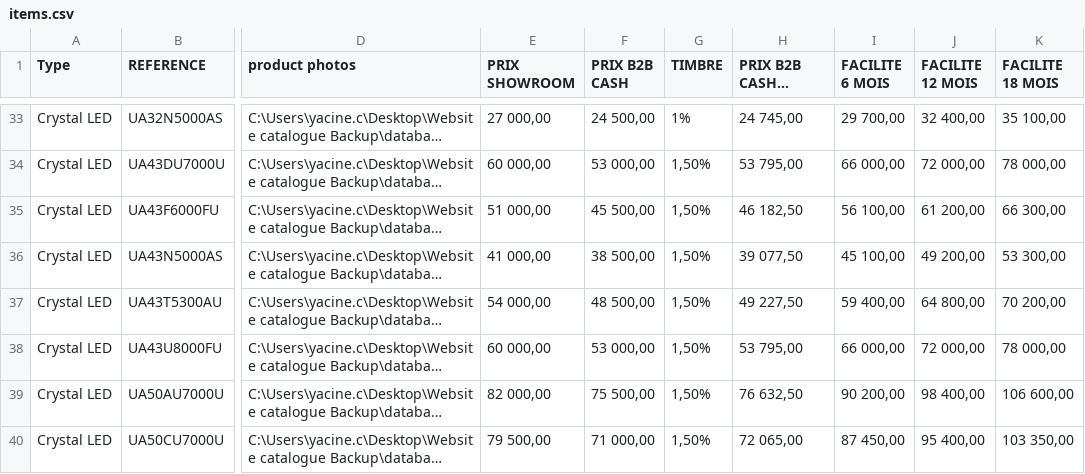
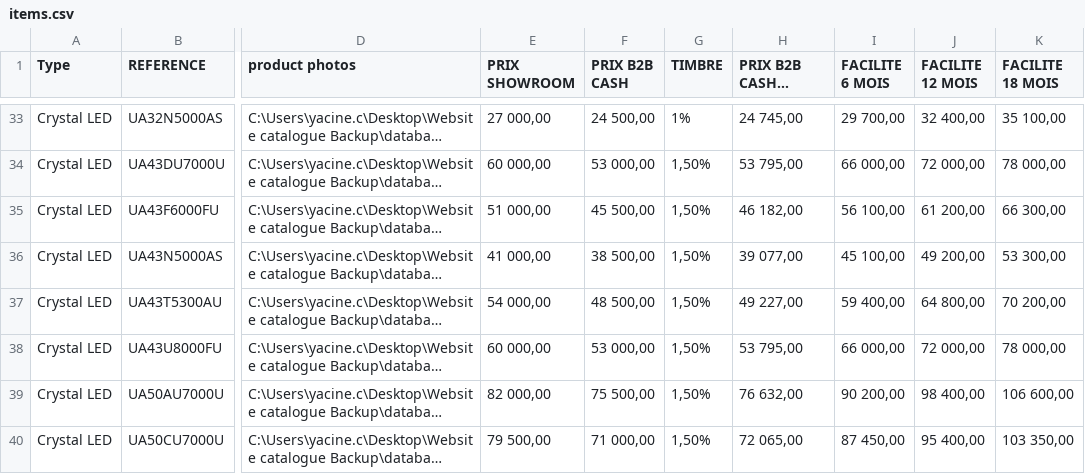
Before and after one commit to yacinechafai90-ops/SEPP-SESSIONS, a CSV file: session-defaults/items.csv, drawn as a sheet; only a part is shown, gaps mark what is left out; long unchanged cells end in …; the diff covers the shown part only; the diff names each change by its address in the sheet, - before the commit and + after, or states it on an @@ line.

```diff
--- a/session-defaults/items.csv
+++ b/session-defaults/items.csv
-H35 (PRIX B2B CASH + TIMBRE): 46 182,50
+H35 (PRIX B2B CASH + TIMBRE): 46 182,00
-H36 (PRIX B2B CASH + TIMBRE): 39 077,50
+H36 (PRIX B2B CASH + TIMBRE): 39 077,00
-H37 (PRIX B2B CASH + TIMBRE): 49 227,50
+H37 (PRIX B2B CASH + TIMBRE): 49 227,00
-H39 (PRIX B2B CASH + TIMBRE): 76 632,50
+H39 (PRIX B2B CASH + TIMBRE): 76 632,00
```
Also changed, not shown: 12 edited cells elsewhere in this file.
